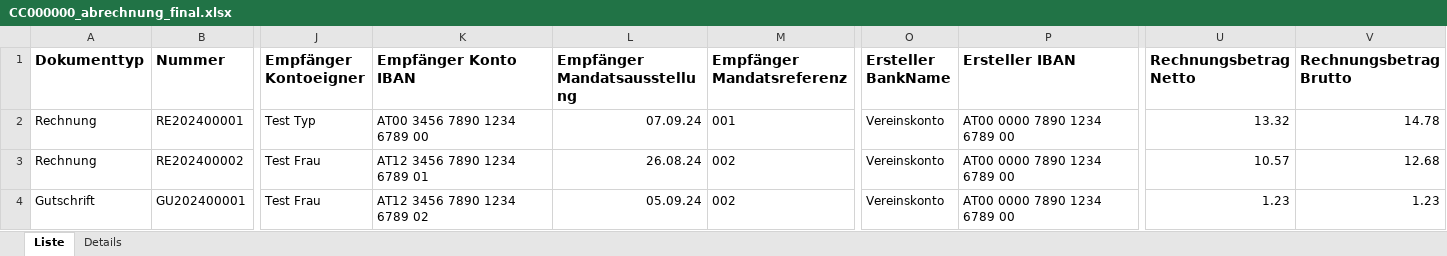
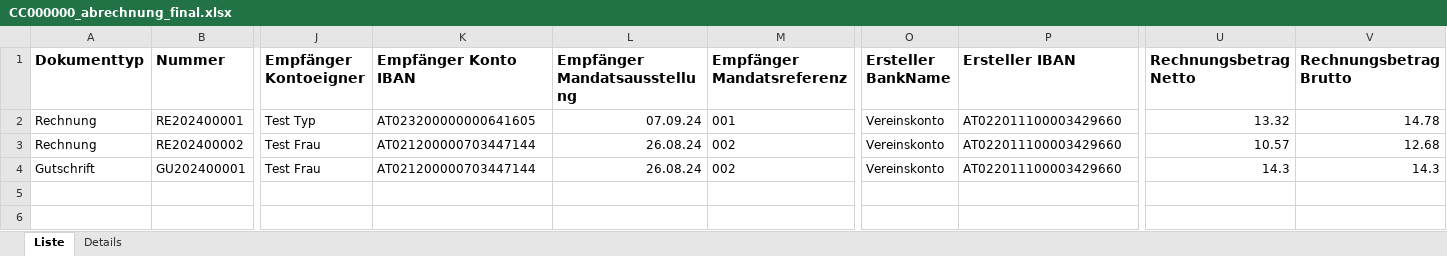
Before and after one commit to lstark-uibk/Faktura_Raiffeisen_Infinity, an Excel workbook: CC000000_abrechnung_final.xlsx, sheet Liste, drawn as a sheet; only a part is shown, gaps mark what is left out; values as stored, in another font and other column widths than the file's, no borders; the diff names each change by its address in the sheet, - before the commit and + after, or states it on an @@ line.

Commit message:
make robust to only one entry

```diff
--- a/CC000000_abrechnung_final.xlsx (sheet Liste)
+++ b/CC000000_abrechnung_final.xlsx (sheet Liste)
-K2 (Empfänger Konto IBAN): AT00 3456 7890 1234 6789 00
+K2 (Empfänger Konto IBAN): AT023200000000641605
-P2:P4 (Ersteller IBAN): AT00 0000 7890 1234 6789 00
+P2:P4 (Ersteller IBAN): AT022011100003429660
-K3 (Empfänger Konto IBAN): AT12 3456 7890 1234 6789 01
+K3 (Empfänger Konto IBAN): AT021200000703447144
-K4 (Empfänger Konto IBAN): AT12 3456 7890 1234 6789 02
+K4 (Empfänger Konto IBAN): AT021200000703447144
-L4 (Empfänger Mandatsausstellung): 05.09.24
+L4 (Empfänger Mandatsausstellung): 26.08.24
-U4 (Rechnungsbetrag Netto): 1.23
+U4 (Rechnungsbetrag Netto): 14.3
-V4 (Rechnungsbetrag Brutto): 1.23
+V4 (Rechnungsbetrag Brutto): 14.3
```
Also changed, not shown: mandate.xlsx, 3 other files.
